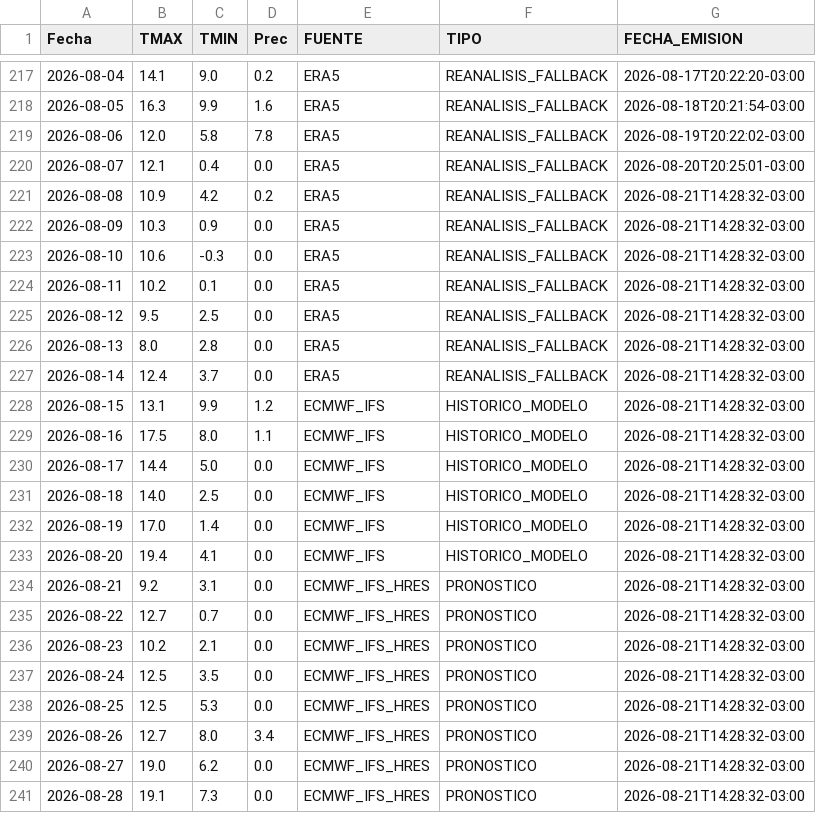
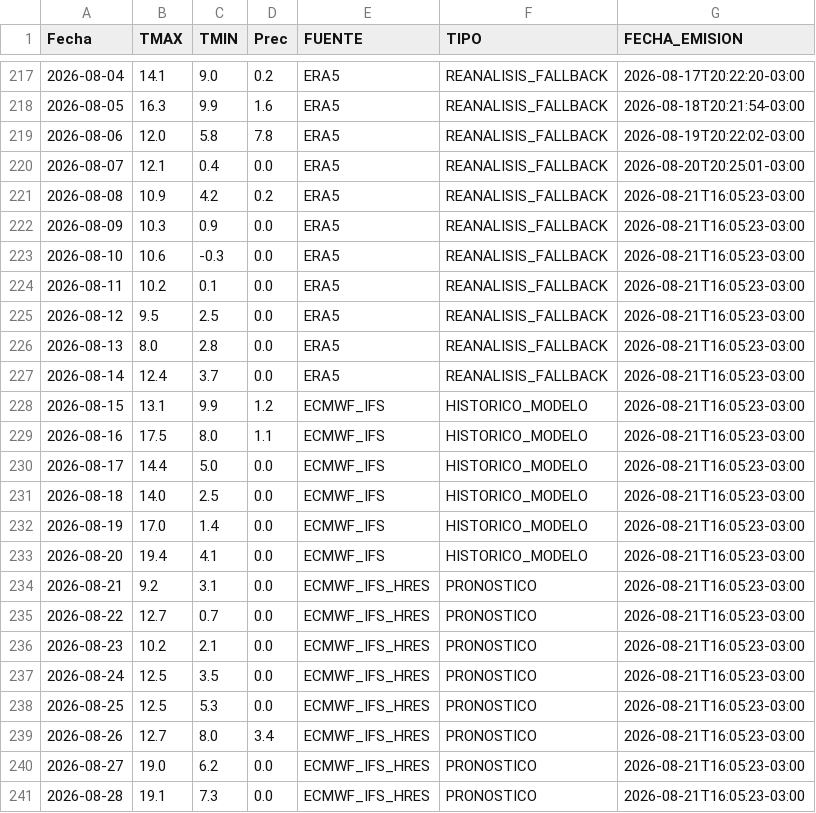
Before and after one commit to PREDWEEM/LOLIUM_AZUL2026, a CSV file: meteo_daily.csv, drawn as a sheet; only a part is shown, gaps mark what is left out.

```diff
--- a/meteo_daily.csv
+++ b/meteo_daily.csv
@@ -220,22 +220,22 @@ Fecha,TMAX,TMIN,Prec,FUENTE,TIPO,FECHA_EMISION
 2026-08-07,12.1,0.4,0.0,ERA5,REANALISIS_FALLBACK,2026-08-20T20:25:01-03:00
-2026-08-08,10.9,4.2,0.2,ERA5,REANALISIS_FALLBACK,2026-08-21T14:28:32-03:00
-2026-08-09,10.3,0.9,0.0,ERA5,REANALISIS_FALLBACK,2026-08-21T14:28:32-03:00
-2026-08-10,10.6,-0.3,0.0,ERA5,REANALISIS_FALLBACK,2026-08-21T14:28:32-03:00
-2026-08-11,10.2,0.1,0.0,ERA5,REANALISIS_FALLBACK,2026-08-21T14:28:32-03:00
-2026-08-12,9.5,2.5,0.0,ERA5,REANALISIS_FALLBACK,2026-08-21T14:28:32-03:00
-2026-08-13,8.0,2.8,0.0,ERA5,REANALISIS_FALLBACK,2026-08-21T14:28:32-03:00
-2026-08-14,12.4,3.7,0.0,ERA5,REANALISIS_FALLBACK,2026-08-21T14:28:32-03:00
-2026-08-15,13.1,9.9,1.2,ECMWF_IFS,HISTORICO_MODELO,2026-08-21T14:28:32-03:00
-2026-08-16,17.5,8.0,1.1,ECMWF_IFS,HISTORICO_MODELO,2026-08-21T14:28:32-03:00
-2026-08-17,14.4,5.0,0.0,ECMWF_IFS,HISTORICO_MODELO,2026-08-21T14:28:32-03:00
-2026-08-18,14.0,2.5,0.0,ECMWF_IFS,HISTORICO_MODELO,2026-08-21T14:28:32-03:00
-2026-08-19,17.0,1.4,0.0,ECMWF_IFS,HISTORICO_MODELO,2026-08-21T14:28:32-03:00
-2026-08-20,19.4,4.1,0.0,ECMWF_IFS,HISTORICO_MODELO,2026-08-21T14:28:32-03:00
-2026-08-21,9.2,3.1,0.0,ECMWF_IFS_HRES,PRONOSTICO,2026-08-21T14:28:32-03:00
-2026-08-22,12.7,0.7,0.0,ECMWF_IFS_HRES,PRONOSTICO,2026-08-21T14:28:32-03:00
-2026-08-23,10.2,2.1,0.0,ECMWF_IFS_HRES,PRONOSTICO,2026-08-21T14:28:32-03:00
-2026-08-24,12.5,3.5,0.0,ECMWF_IFS_HRES,PRONOSTICO,2026-08-21T14:28:32-03:00
-2026-08-25,12.5,5.3,0.0,ECMWF_IFS_HRES,PRONOSTICO,2026-08-21T14:28:32-03:00
-2026-08-26,12.7,8.0,3.4,ECMWF_IFS_HRES,PRONOSTICO,2026-08-21T14:28:32-03:00
-2026-08-27,19.0,6.2,0.0,ECMWF_IFS_HRES,PRONOSTICO,2026-08-21T14:28:32-03:00
-2026-08-28,19.1,7.3,0.0,ECMWF_IFS_HRES,PRONOSTICO,2026-08-21T14:28:32-03:00
+2026-08-08,10.9,4.2,0.2,ERA5,REANALISIS_FALLBACK,2026-08-21T16:05:23-03:00
+2026-08-09,10.3,0.9,0.0,ERA5,REANALISIS_FALLBACK,2026-08-21T16:05:23-03:00
+2026-08-10,10.6,-0.3,0.0,ERA5,REANALISIS_FALLBACK,2026-08-21T16:05:23-03:00
+2026-08-11,10.2,0.1,0.0,ERA5,REANALISIS_FALLBACK,2026-08-21T16:05:23-03:00
+2026-08-12,9.5,2.5,0.0,ERA5,REANALISIS_FALLBACK,2026-08-21T16:05:23-03:00
+2026-08-13,8.0,2.8,0.0,ERA5,REANALISIS_FALLBACK,2026-08-21T16:05:23-03:00
+2026-08-14,12.4,3.7,0.0,ERA5,REANALISIS_FALLBACK,2026-08-21T16:05:23-03:00
+2026-08-15,13.1,9.9,1.2,ECMWF_IFS,HISTORICO_MODELO,2026-08-21T16:05:23-03:00
+2026-08-16,17.5,8.0,1.1,ECMWF_IFS,HISTORICO_MODELO,2026-08-21T16:05:23-03:00
+2026-08-17,14.4,5.0,0.0,ECMWF_IFS,HISTORICO_MODELO,2026-08-21T16:05:23-03:00
+2026-08-18,14.0,2.5,0.0,ECMWF_IFS,HISTORICO_MODELO,2026-08-21T16:05:23-03:00
+2026-08-19,17.0,1.4,0.0,ECMWF_IFS,HISTORICO_MODELO,2026-08-21T16:05:23-03:00
+2026-08-20,19.4,4.1,0.0,ECMWF_IFS,HISTORICO_MODELO,2026-08-21T16:05:23-03:00
+2026-08-21,9.2,3.1,0.0,ECMWF_IFS_HRES,PRONOSTICO,2026-08-21T16:05:23-03:00
+2026-08-22,12.7,0.7,0.0,ECMWF_IFS_HRES,PRONOSTICO,2026-08-21T16:05:23-03:00
+2026-08-23,10.2,2.1,0.0,ECMWF_IFS_HRES,PRONOSTICO,2026-08-21T16:05:23-03:00
+2026-08-24,12.5,3.5,0.0,ECMWF_IFS_HRES,PRONOSTICO,2026-08-21T16:05:23-03:00
+2026-08-25,12.5,5.3,0.0,ECMWF_IFS_HRES,PRONOSTICO,2026-08-21T16:05:23-03:00
+2026-08-26,12.7,8.0,3.4,ECMWF_IFS_HRES,PRONOSTICO,2026-08-21T16:05:23-03:00
+2026-08-27,19.0,6.2,0.0,ECMWF_IFS_HRES,PRONOSTICO,2026-08-21T16:05:23-03:00
+2026-08-28,19.1,7.3,0.0,ECMWF_IFS_HRES,PRONOSTICO,2026-08-21T16:05:23-03:00
```
